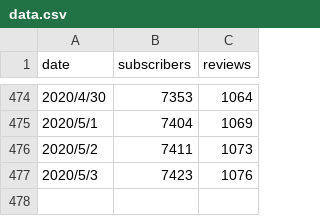
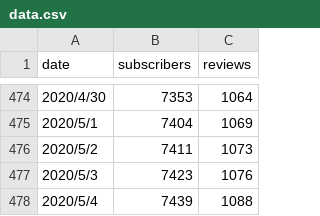
Before and after one commit to shooooooooota/python_webapp, a CSV file: assets/data.csv, drawn as a sheet; only a part is shown, gaps mark what is left out; the diff names each change by its address in the sheet, - before the commit and + after, or states it on an @@ line.

Commit message:
csvファイルの変更

```diff
--- a/assets/data.csv
+++ b/assets/data.csv
+row 478: 2020/5/4 | 7439 | 1088
```
